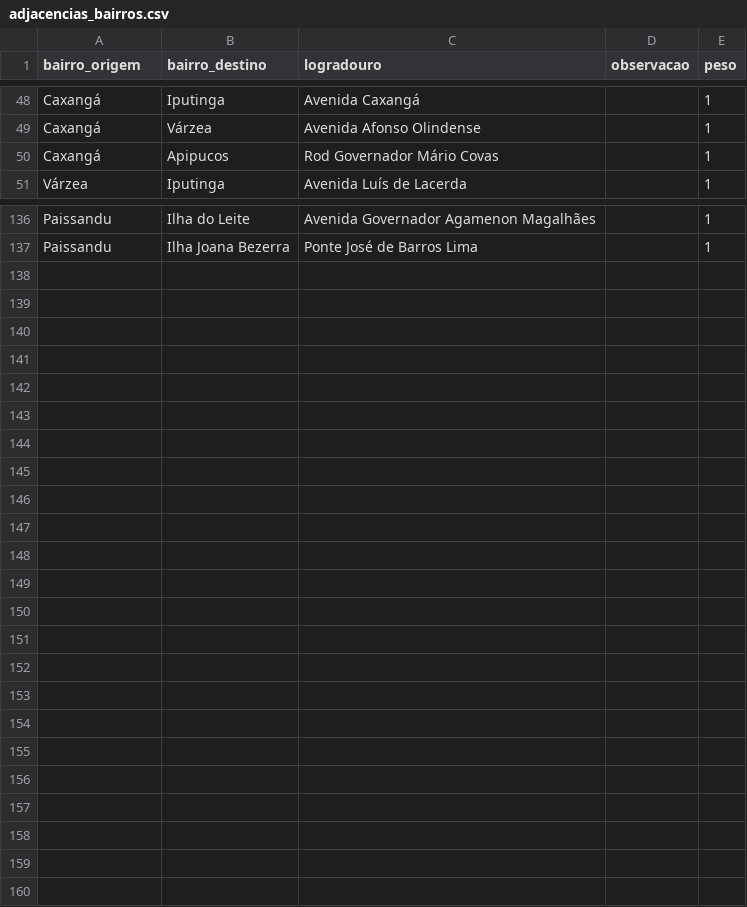
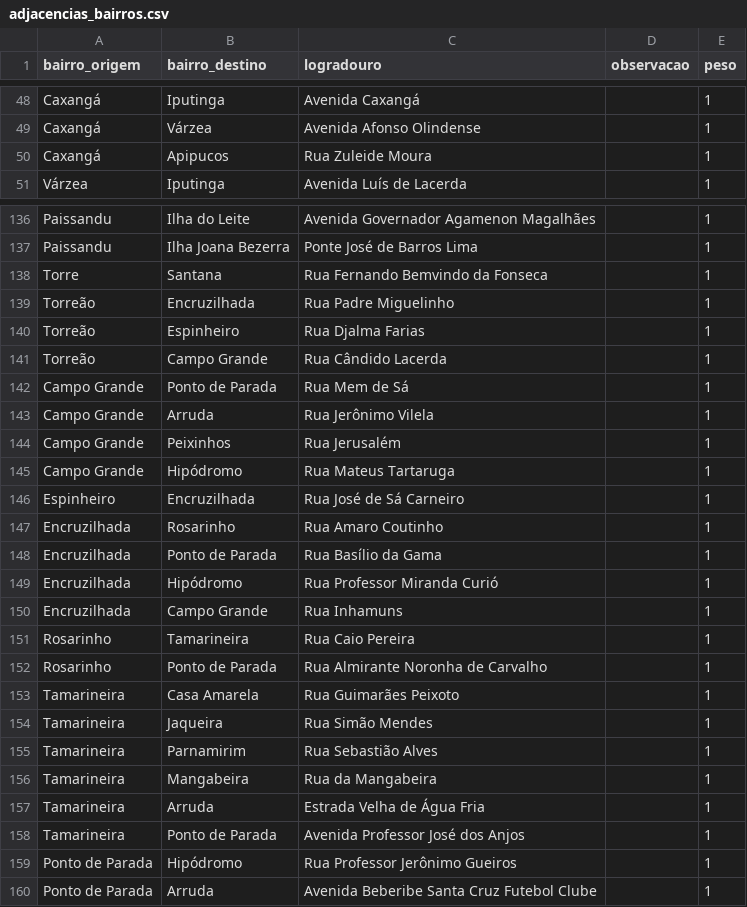
Before and after one commit to SilvioFittipald1/projeto-grafos, a CSV file: data/adjacencias_bairros.csv, drawn as a sheet; only a part is shown, gaps mark what is left out.

Commit message:
Ajustes em adjacencias_bairros.csv e feito_validar.md pois estou adicionando mais adjacencias 3.0

```diff
--- a/data/adjacencias_bairros.csv
+++ b/data/adjacencias_bairros.csv
@@ -49,3 +49,3 @@ Caxangá, Iputinga, Avenida Caxangá, , 1
 Caxangá, Várzea, Avenida Afonso Olindense, , 1
-Caxangá, Apipucos, Rod Governador Mário Covas, , 1
+Caxangá, Apipucos, Rua Zuleide Moura, , 1
 Várzea, Iputinga, Avenida Luís de Lacerda, , 1
@@ -137 +137,24 @@ Paissandu, Ilha do Leite, Avenida Governador Agamenon Magalhães, , 1
 Paissandu, Ilha Joana Bezerra, Ponte José de Barros Lima, , 1
+Torre, Santana, Rua Fernando Bemvindo da Fonseca, , 1
+Torreão, Encruzilhada, Rua Padre Miguelinho, , 1
+Torreão, Espinheiro, Rua Djalma Farias, , 1
+Torreão, Campo Grande, Rua Cândido Lacerda, , 1
+Campo Grande, Ponto de Parada, Rua Mem de Sá, , 1
+Campo Grande, Arruda, Rua Jerônimo Vilela, , 1
+Campo Grande, Peixinhos, Rua Jerusalém, , 1
+Campo Grande, Hipódromo, Rua Mateus Tartaruga, , 1
+Espinheiro, Encruzilhada, Rua José de Sá Carneiro, , 1
+Encruzilhada, Rosarinho, Rua Amaro Coutinho, , 1
+Encruzilhada, Ponto de Parada, Rua Basílio da Gama, , 1
+Encruzilhada, Hipódromo, Rua Professor Miranda Curió, , 1
+Encruzilhada, Campo Grande, Rua Inhamuns, , 1
+Rosarinho, Tamarineira, Rua Caio Pereira, , 1
+Rosarinho, Ponto de Parada, Rua Almirante Noronha de Carvalho, , 1
+Tamarineira, Casa Amarela, Rua Guimarães Peixoto, , 1
+Tamarineira, Jaqueira, Rua Simão Mendes, , 1
+Tamarineira, Parnamirim, Rua Sebastião Alves, , 1
+Tamarineira, Mangabeira, Rua da Mangabeira, , 1
+Tamarineira, Arruda, Estrada Velha de Água Fria, , 1
+Tamarineira, Ponto de Parada, Avenida Professor José dos Anjos, , 1
+Ponto de Parada, Hipódromo, Rua Professor Jerônimo Gueiros, , 1
+Ponto de Parada, Arruda, Avenida Beberibe Santa Cruz Futebol Clube, , 1
```
Also changed, not shown: 1 other file.
